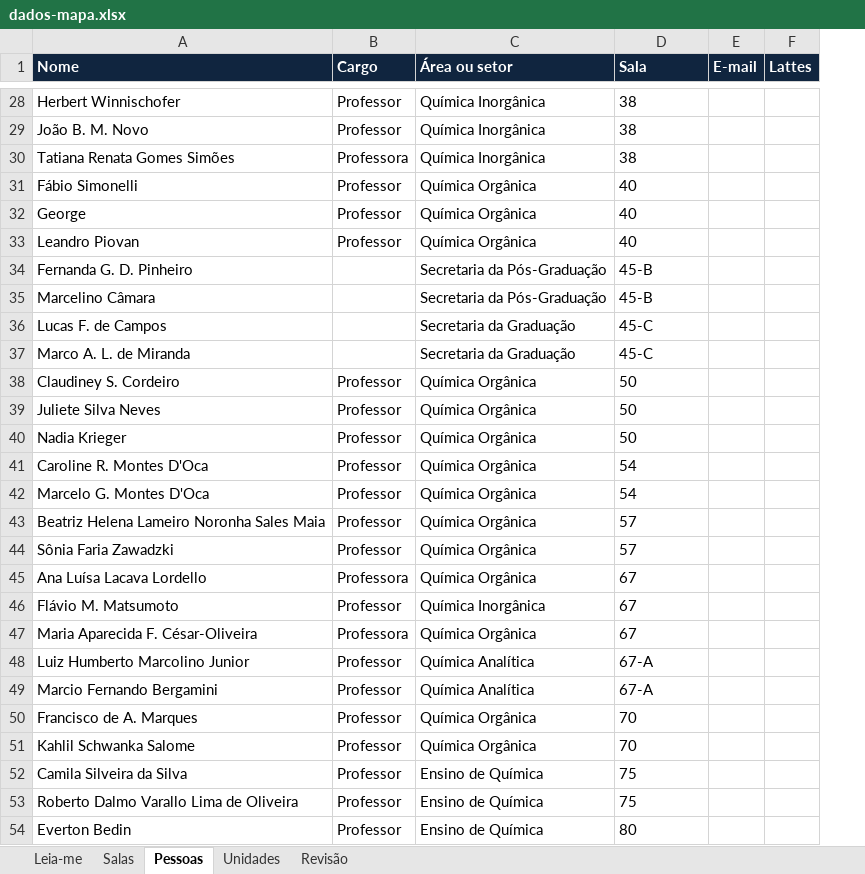
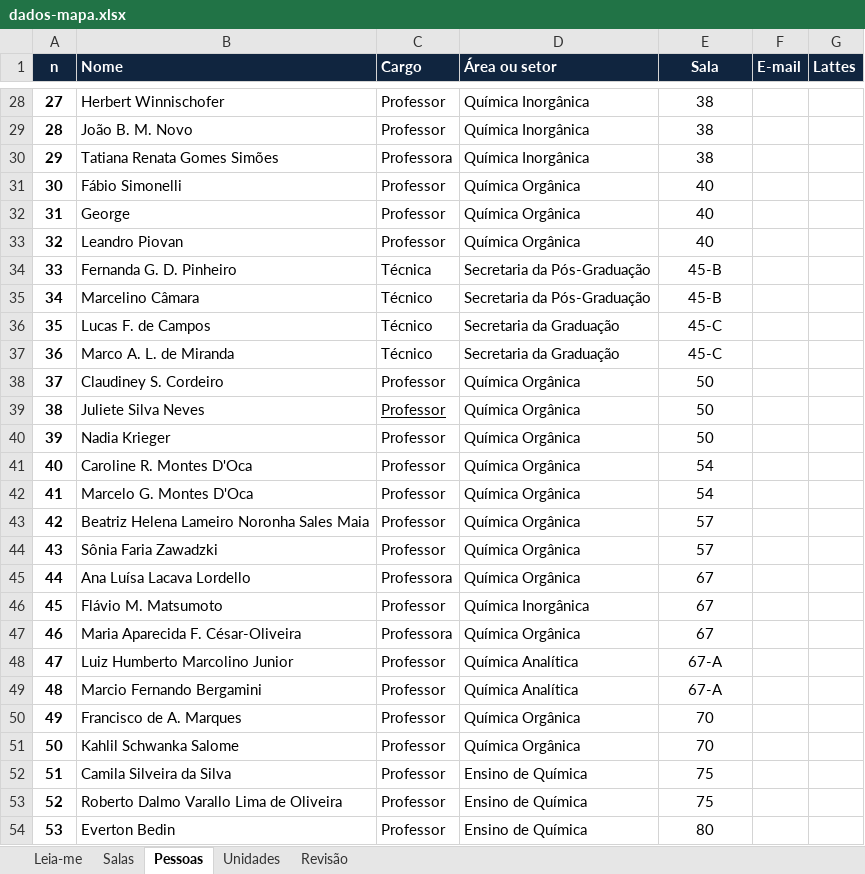
Before and after one commit to dqufpr/dqufpr.github.io, an Excel workbook: mapa/dados/dados-mapa.xlsx, sheet Pessoas, drawn as a sheet; only a part is shown, gaps mark what is left out; values as stored, in another font and other column widths than the file's, no borders; addresses are those after the commit; the diff covers the shown part only; the diff names each change by its address in the sheet, - before the commit and + after, or states it on an @@ line.

```diff
--- a/mapa/dados/dados-mapa.xlsx (sheet Pessoas)
+++ b/mapa/dados/dados-mapa.xlsx (sheet Pessoas)
+column A (n), rows 28-54: 27 | 28 | 29 | 30 | 31 | 32 | 33 | 34 | 35 | 36 | 37 | 38 | 39 | 40 | 41 | 42 | 43 | 44 | 45 | 46 | 47 | 48 | 49 | 50 | 51 | 52 | 53
-E1:E54 alignment: left
+E1:E54 alignment: center
-C34 (Cargo): (empty)
+C34 (Cargo): Técnica
-C35:C37 (Cargo): (empty)
+C35:C37 (Cargo): Técnico
-C39 underline: off
+C39 underline: on
```
Also changed, not shown: 1 added row and cell formats elsewhere in this sheet, sheet Revisão, sheet Salas, sheet Unidades.
